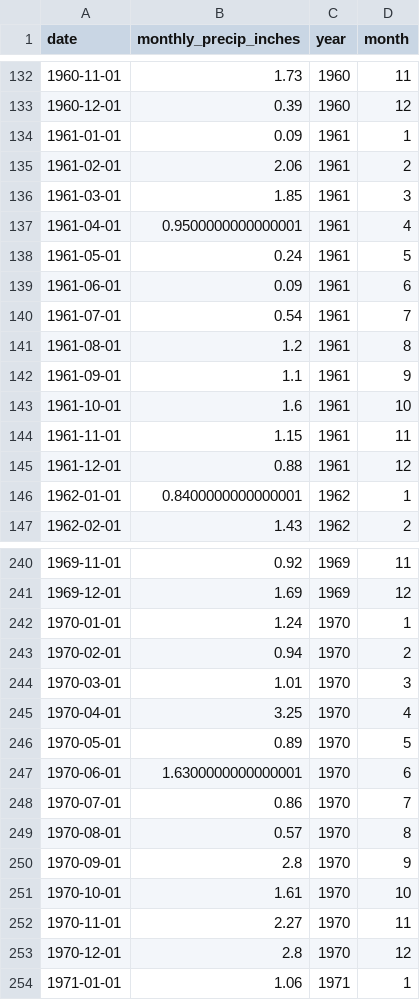
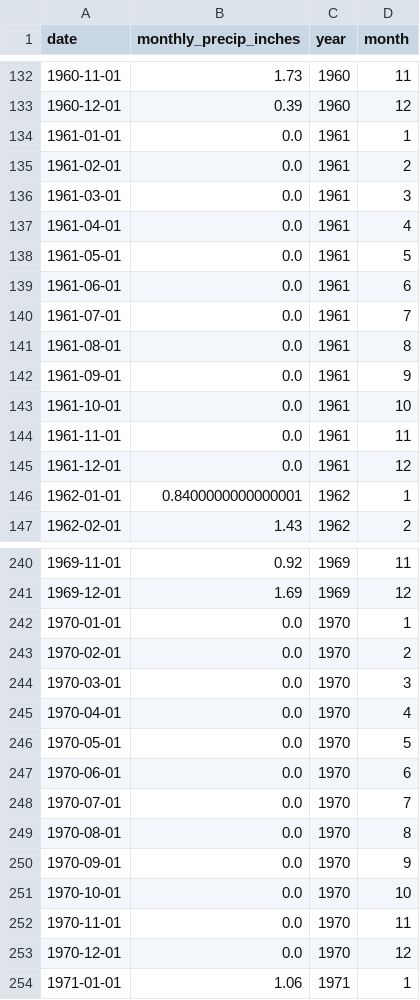
Before and after one commit to mason-buckman/MATH-4100-Final-Project, a CSV file: precipitation_monthly.csv, drawn as a sheet; only a part is shown, gaps mark what is left out; the diff covers the shown part only.

```diff
--- a/precipitation_monthly.csv
+++ b/precipitation_monthly.csv
@@ -133,14 +133,14 @@ date,monthly_precip_inches,year,month
 1960-12-01,0.39,1960,12
-1961-01-01,0.09,1961,1
-1961-02-01,2.06,1961,2
-1961-03-01,1.85,1961,3
-1961-04-01,0.9500000000000001,1961,4
-1961-05-01,0.24,1961,5
-1961-06-01,0.09,1961,6
-1961-07-01,0.54,1961,7
-1961-08-01,1.2,1961,8
-1961-09-01,1.1,1961,9
-1961-10-01,1.6,1961,10
-1961-11-01,1.15,1961,11
-1961-12-01,0.88,1961,12
+1961-01-01,0.0,1961,1
+1961-02-01,0.0,1961,2
+1961-03-01,0.0,1961,3
+1961-04-01,0.0,1961,4
+1961-05-01,0.0,1961,5
+1961-06-01,0.0,1961,6
+1961-07-01,0.0,1961,7
+1961-08-01,0.0,1961,8
+1961-09-01,0.0,1961,9
+1961-10-01,0.0,1961,10
+1961-11-01,0.0,1961,11
+1961-12-01,0.0,1961,12
 1962-01-01,0.8400000000000001,1962,1
@@ -241,14 +241,14 @@ date,monthly_precip_inches,year,month
 1969-12-01,1.69,1969,12
-1970-01-01,1.24,1970,1
-1970-02-01,0.94,1970,2
-1970-03-01,1.01,1970,3
-1970-04-01,3.25,1970,4
-1970-05-01,0.89,1970,5
-1970-06-01,1.6300000000000001,1970,6
-1970-07-01,0.86,1970,7
-1970-08-01,0.57,1970,8
-1970-09-01,2.8,1970,9
-1970-10-01,1.61,1970,10
-1970-11-01,2.27,1970,11
-1970-12-01,2.8,1970,12
+1970-01-01,0.0,1970,1
+1970-02-01,0.0,1970,2
+1970-03-01,0.0,1970,3
+1970-04-01,0.0,1970,4
+1970-05-01,0.0,1970,5
+1970-06-01,0.0,1970,6
+1970-07-01,0.0,1970,7
+1970-08-01,0.0,1970,8
+1970-09-01,0.0,1970,9
+1970-10-01,0.0,1970,10
+1970-11-01,0.0,1970,11
+1970-12-01,0.0,1970,12
 1971-01-01,1.06,1971,1
```
Also changed, not shown: 24 edited cells elsewhere in this file, compiled_lake_data.csv, evaporation_data.csv, 7 other files.
